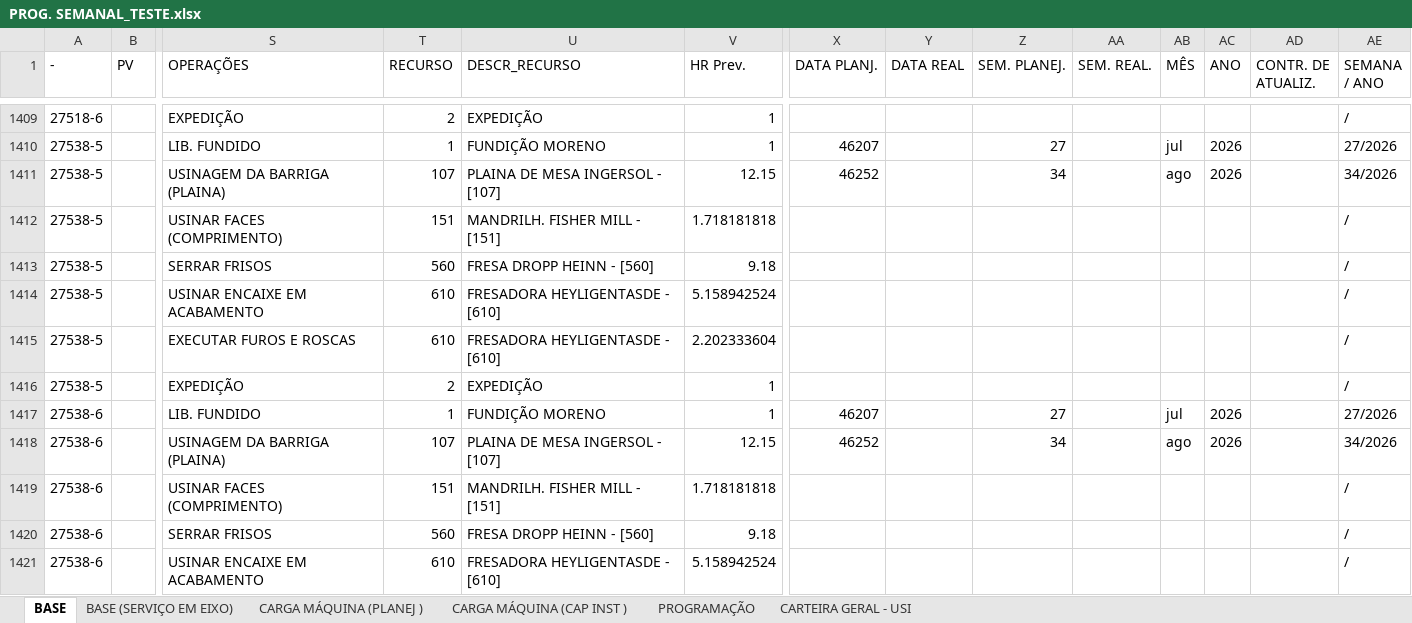
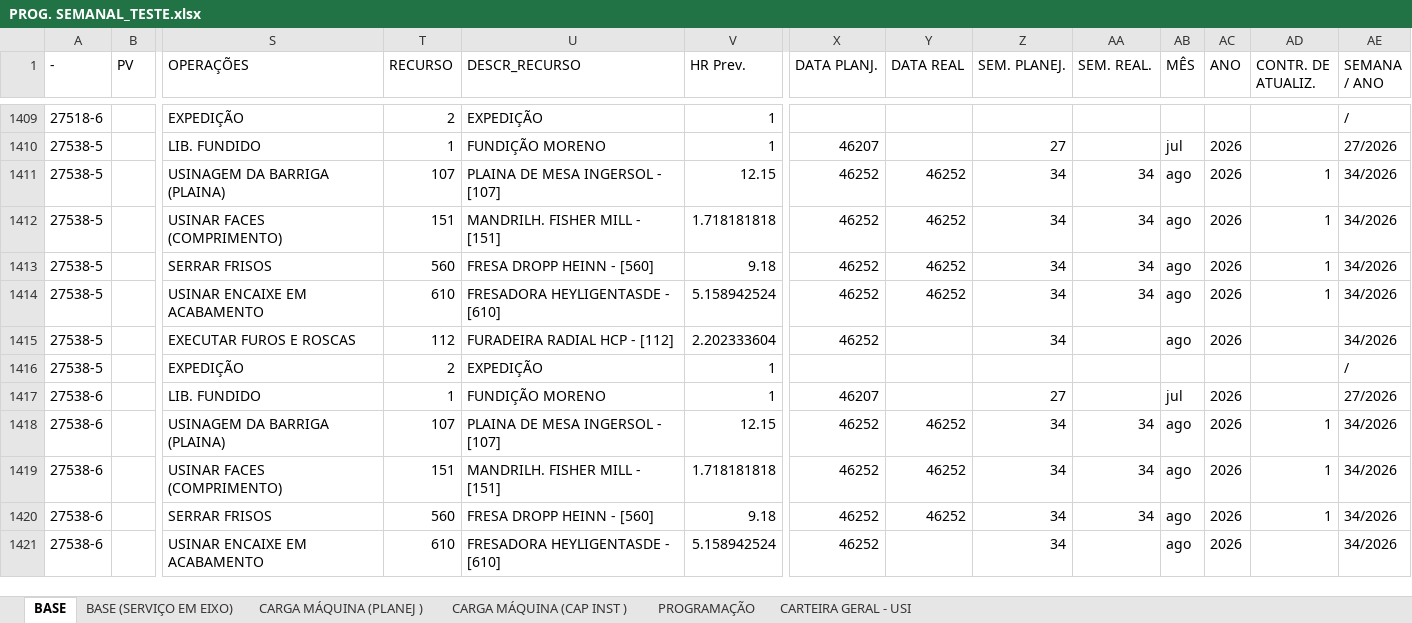
Before and after one commit to gilmarcosta2812200-hash/Progr_MECAL.html, an Excel workbook: PROG. SEMANAL_TESTE.xlsx, sheet BASE, drawn as a sheet; only a part is shown, gaps mark what is left out; values as stored, in another font and other column widths than the file's, no borders; table styles not drawn; the diff covers the shown part only; the diff names each change by its address in the sheet, - before the commit and + after, or states it on an @@ line.

```diff
--- a/PROG. SEMANAL_TESTE.xlsx (sheet BASE)
+++ b/PROG. SEMANAL_TESTE.xlsx (sheet BASE)
-Y1411:Y1414 (DATA REAL): (empty)
+Y1411:Y1414 (DATA REAL): 46252
-AA1411:AA1414 (SEM. REAL.): (empty)
+AA1411:AA1414 (SEM. REAL.): 34
-AD1411:AD1414 (CONTR. DE ATUALIZ.): (empty)
+AD1411:AD1414 (CONTR. DE ATUALIZ.): 1
-X1412:X1415 (DATA PLANJ.): (empty)
+X1412:X1415 (DATA PLANJ.): 46252
-Z1412:Z1415 (SEM. PLANEJ.): (empty)
+Z1412:Z1415 (SEM. PLANEJ.): 34
-AB1412:AB1415 (MÊS): (empty)
+AB1412:AB1415 (MÊS): ago
-AC1412:AC1415 (ANO): (empty)
+AC1412:AC1415 (ANO): 2026
-AE1412:AE1415 (SEMANA / ANO): /
+AE1412:AE1415 (SEMANA / ANO): 34/2026
-T1415 (RECURSO): 610
+T1415 (RECURSO): 112
-U1415 (DESCR_RECURSO): FRESADORA HEYLIGENTASDE - [610]
+U1415 (DESCR_RECURSO): FURADEIRA RADIAL HCP - [112]
-Y1418:Y1420 (DATA REAL): (empty)
+Y1418:Y1420 (DATA REAL): 46252
-AA1418:AA1420 (SEM. REAL.): (empty)
+AA1418:AA1420 (SEM. REAL.): 34
-AD1418:AD1420 (CONTR. DE ATUALIZ.): (empty)
+AD1418:AD1420 (CONTR. DE ATUALIZ.): 1
-X1419:X1421 (DATA PLANJ.): (empty)
+X1419:X1421 (DATA PLANJ.): 46252
-Z1419:Z1421 (SEM. PLANEJ.): (empty)
+Z1419:Z1421 (SEM. PLANEJ.): 34
-AB1419:AB1421 (MÊS): (empty)
+AB1419:AB1421 (MÊS): ago
-AC1419:AC1421 (ANO): (empty)
+AC1419:AC1421 (ANO): 2026
-AE1419:AE1421 (SEMANA / ANO): /
+AE1419:AE1421 (SEMANA / ANO): 34/2026
```
Also changed, not shown: 154 edited cells elsewhere in this sheet, sheet CARTEIRA GERAL - USI, sheet PROGRAMAÇÃO, sheet CARGA MÁQUINA (CAP INST ), sheet CARGA MÁQUINA (PLANEJ ), sheet BASE (SERVIÇO EM EIXO).
